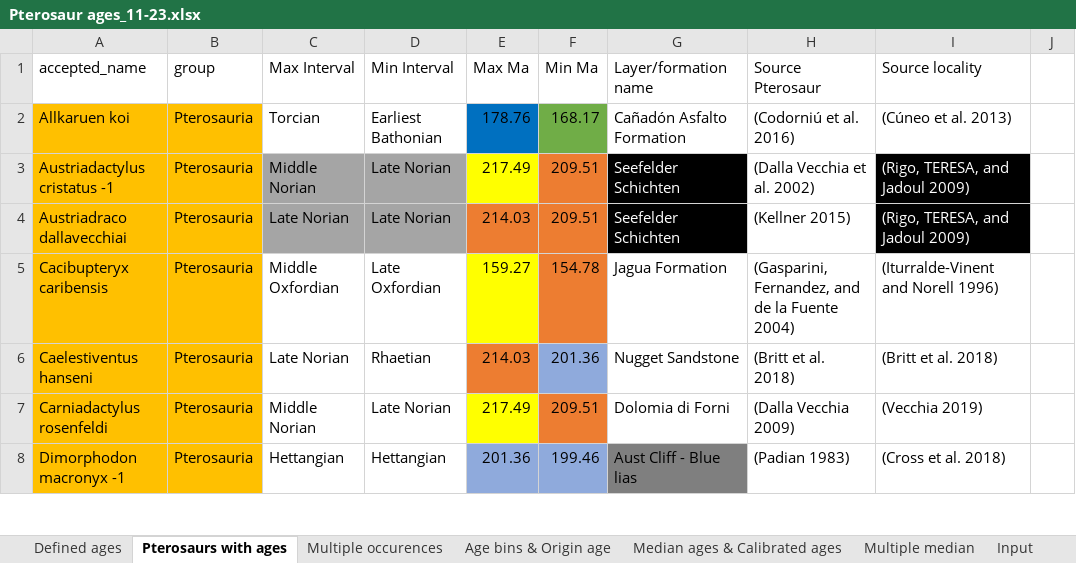
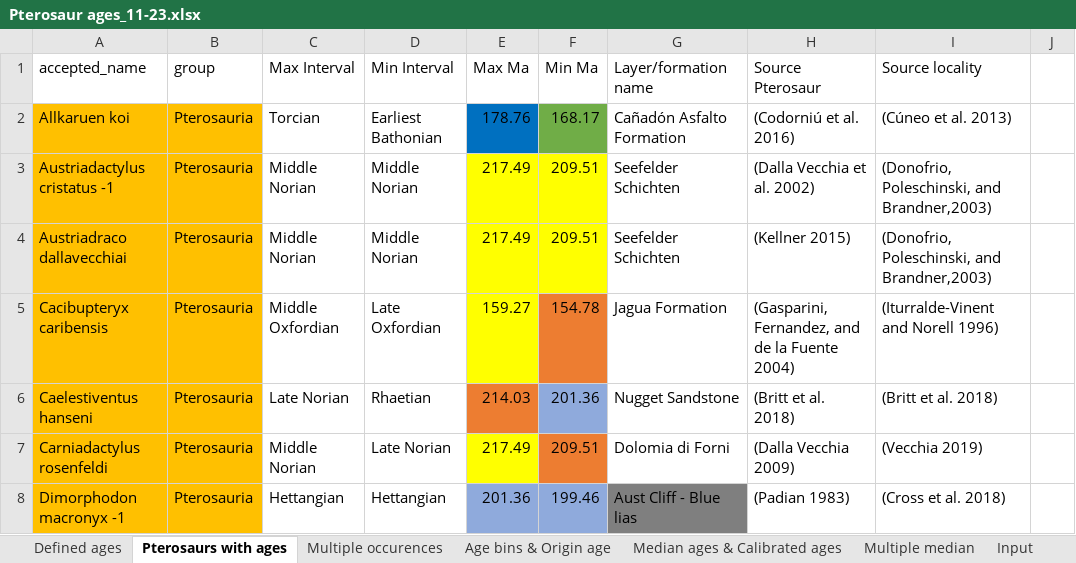
Before and after one commit to TheRapto/PterosaurPhylogeny, an Excel workbook: BEAST2/Data/Pterosaur ages_11-23.xlsx, sheet Pterosaurs with ages, drawn as a sheet; only a part is shown; values as stored, in another font and other column widths than the file's, no borders; the diff names each change by its address in the sheet, - before the commit and + after, or states it on an @@ line.

Commit message:
Updated ptero ages
Updated the ages of a couple pteros based on the research for the age explanations.

```diff
--- a/BEAST2/Data/Pterosaur ages_11-23.xlsx (sheet Pterosaurs with ages)
+++ b/BEAST2/Data/Pterosaur ages_11-23.xlsx (sheet Pterosaurs with ages)
-C3:D4 fill: #A5A5A5
+C3:D4 fill: none
-D3:D4 (Min Interval): Late Norian
+D3:D4 (Min Interval): Middle Norian
-F3 fill: #ED7D31
+F3 fill: #FFFF00
@@ G3:G4 fill: #000000 → none, text colour: #FFFFFF → black @@
-I3:I4 (Source locality): (Rigo, TERESA, and Jadoul 2009)
+I3:I4 (Source locality): (Donofrio, Poleschinski, and Brandner,2003)
@@ I3:I4 fill: #000000 → none, text colour: #FFFFFF → black @@
-C4 (Max Interval): Late Norian
+C4 (Max Interval): Middle Norian
-E4 (Max Ma): 214.03
+E4 (Max Ma): 217.49
-E4:F4 fill: #ED7D31
+E4:F4 fill: #FFFF00
```
Also changed, not shown: sheet Median ages & Calibrated ages, sheet Multiple occurences, sheet Multiple median, 1 other file.
